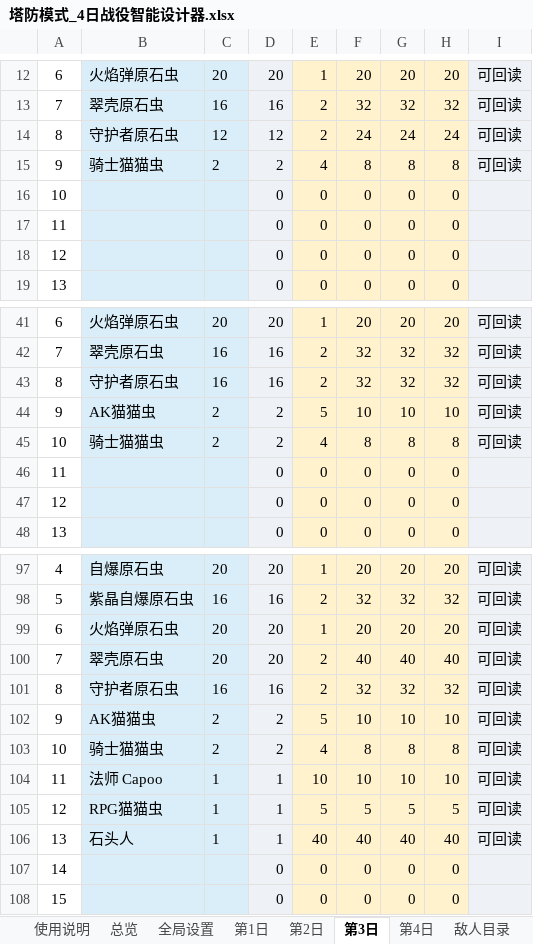
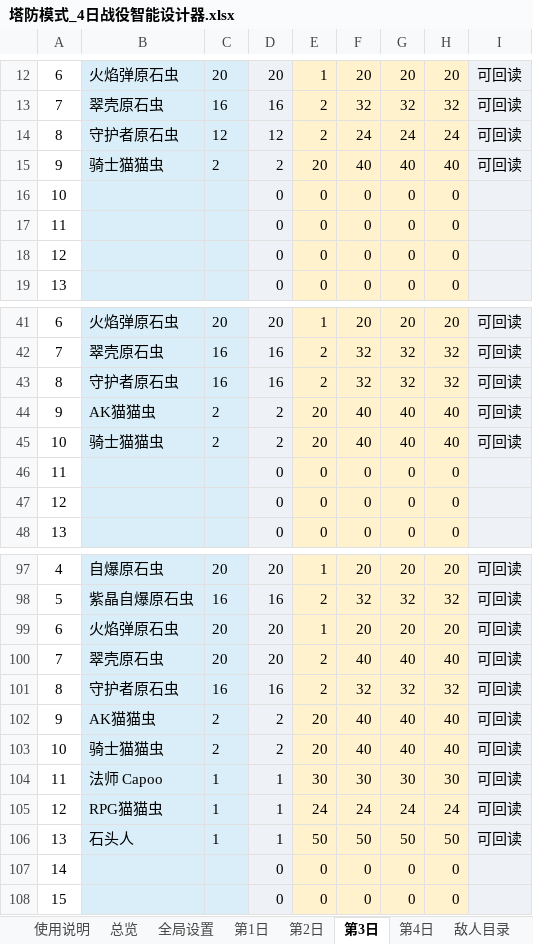
Before and after one commit to wanheng20031114/arc-nice, an Excel workbook: reports/塔防模式_4日战役智能设计器.xlsx, sheet 第3日, drawn as a sheet; only a part is shown, gaps mark what is left out; values as stored, in another font and other column widths than the file's, no borders; the diff covers the shown part only; the diff names each change by its address in the sheet, - before the commit and + after, or states it on an @@ line.

```diff
--- a/reports/塔防模式_4日战役智能设计器.xlsx (sheet 第3日)
+++ b/reports/塔防模式_4日战役智能设计器.xlsx (sheet 第3日)
-E15: 4
+E15: 20
-F15: 8
+F15: 40
-G15: 8
+G15: 40
-H15: 8
+H15: 40
-E44: 5
+E44: 20
-F44: 10
+F44: 40
-G44: 10
+G44: 40
-H44: 10
+H44: 40
-E45: 4
+E45: 20
-F45: 8
+F45: 40
-G45: 8
+G45: 40
-H45: 8
+H45: 40
-E102: 5
+E102: 20
-F102: 10
+F102: 40
-G102: 10
+G102: 40
-H102: 10
+H102: 40
-E103: 4
+E103: 20
-F103: 8
+F103: 40
-G103: 8
+G103: 40
-H103: 8
+H103: 40
-E104: 10
+E104: 30
-F104: 10
+F104: 30
-G104: 10
+G104: 30
-H104: 10
+H104: 30
-E105: 5
+E105: 24
-F105: 5
+F105: 24
-G105: 5
+G105: 24
-H105: 5
+H105: 24
-E106: 40
+E106: 50
-F106: 40
+F106: 50
-G106: 40
+G106: 50
-H106: 40
+H106: 50
```
Also changed, not shown: 28 edited cells elsewhere in this sheet, sheet 敌人目录, sheet 敌人导入数据（勿改）, sheet 总览, sheet 系统数据（勿改）, formulas that keep their value, charts or pictures, 7 other files.
